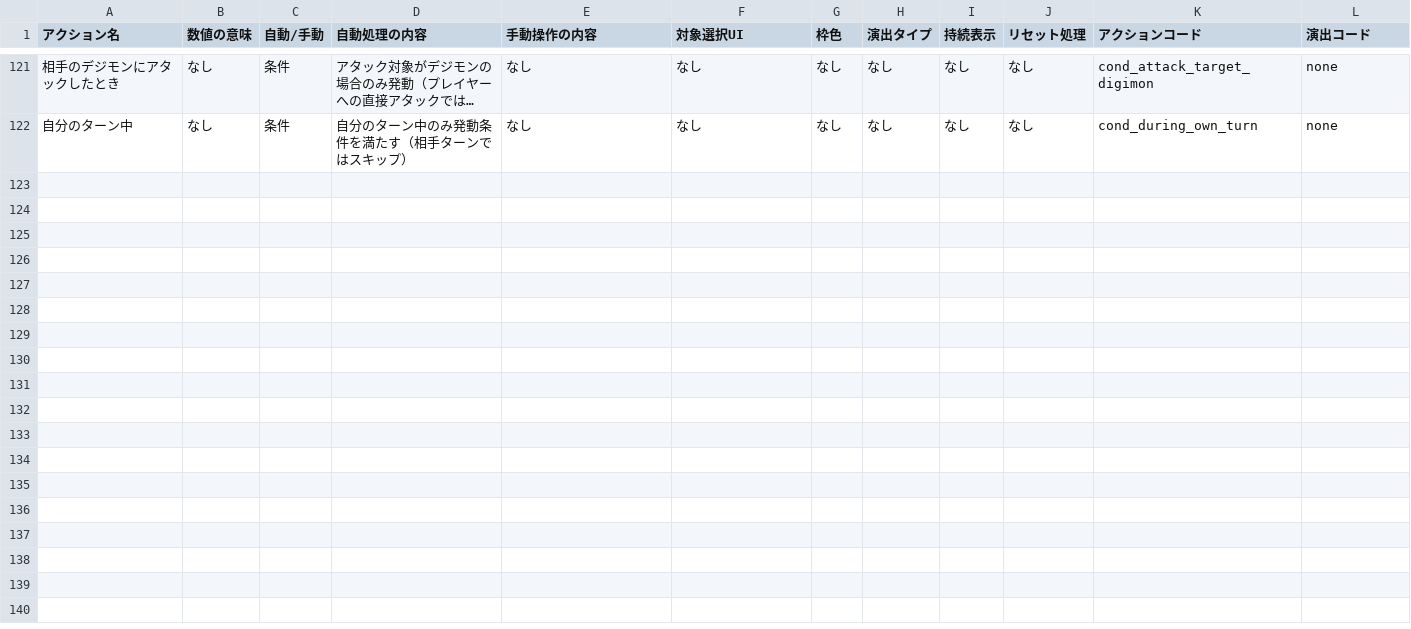
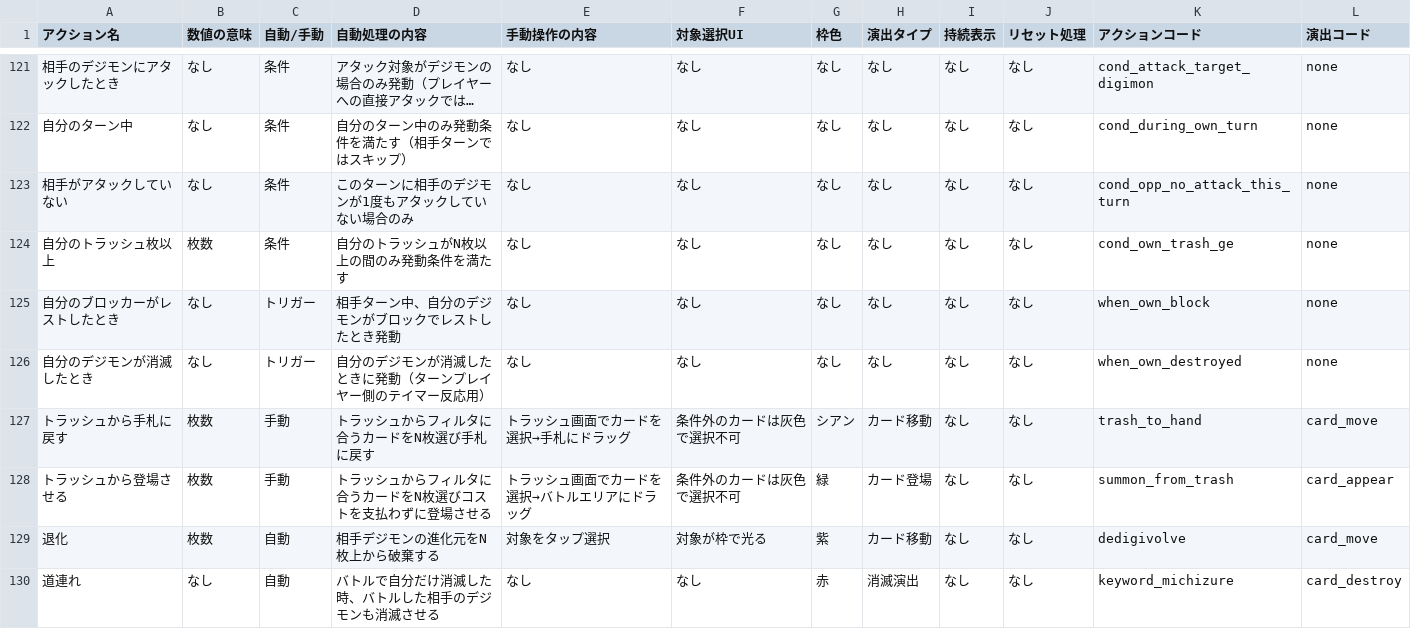
Before and after one commit to dream20126-glitch/digimon-tcg, a TSV file: docs/effect-action-dictionary.tsv, drawn as a sheet; only a part is shown, gaps mark what is left out; long unchanged cells end in …; the diff names each change by its address in the sheet, - before the commit and + after, or states it on an @@ line.

```diff
--- a/docs/effect-action-dictionary.tsv
+++ b/docs/effect-action-dictionary.tsv
+row 123: 相手がアタックしていない | なし | 条件 | このターンに相手のデジモンが1度もアタックしていない場合のみ | なし | なし | なし | なし | なし | なし | cond_opp_no_attack_this_turn | none
+row 124: 自分のトラッシュ枚以上 | 枚数 | 条件 | 自分のトラッシュがN枚以上の間のみ発動条件を満たす | なし | なし | なし | なし | なし | なし | cond_own_trash_ge | none
+row 125: 自分のブロッカーがレストしたとき | なし | トリガー | 相手ターン中、自分のデジモンがブロックでレストしたとき発動 | なし | なし | なし | なし | なし | なし | when_own_block | none
+row 126: 自分のデジモンが消滅したとき | なし | トリガー | 自分のデジモンが消滅したときに発動（ターンプレイヤー側のテイマー反応用） | なし | なし | なし | なし | なし | なし | when_own_destroyed | none
+row 127: トラッシュから手札に戻す | 枚数 | 手動 | トラッシュからフィルタに合うカードをN枚選び手札に戻す | トラッシュ画面でカードを選択→手札にドラッグ | 条件外のカードは灰色で選択不可 | シアン | カード移動 | なし | なし | trash_to_hand | card_move
+row 128: トラッシュから登場させる | 枚数 | 手動 | トラッシュからフィルタに合うカードをN枚選びコストを支払わずに登場させる | トラッシュ画面でカードを選択→バトルエリアにドラッグ | 条件外のカードは灰色で選択不可 | 緑 | カード登場 | なし | なし | summon_from_trash | card_appear
+row 129: 退化 | 枚数 | 自動 | 相手デジモンの進化元をN枚上から破棄する | 対象をタップ選択 | 対象が枠で光る | 紫 | カード移動 | なし | なし | dedigivolve | card_move
+row 130: 道連れ | なし | 自動 | バトルで自分だけ消滅した時、バトルした相手のデジモンも消滅させる | なし | なし | 赤 | 消滅演出 | なし | なし | keyword_michizure | card_destroy
```
Also changed, not shown: docs/effect-dictionary-v2.tsv.
